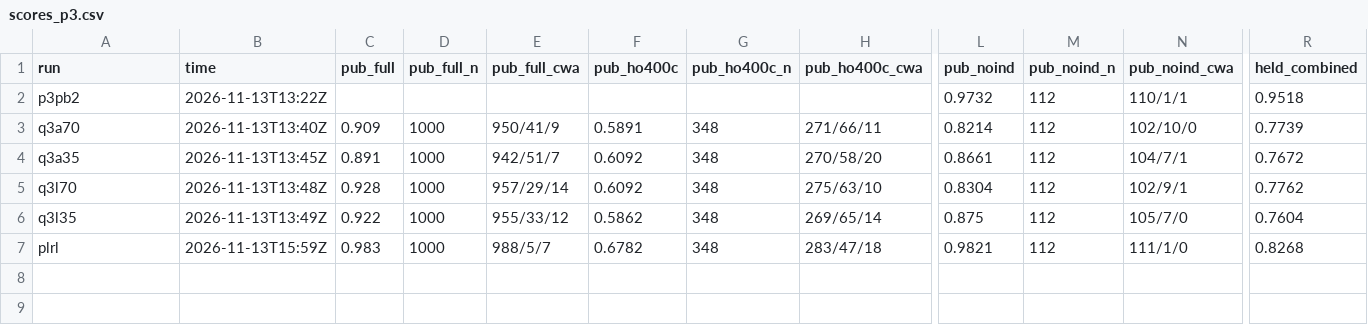
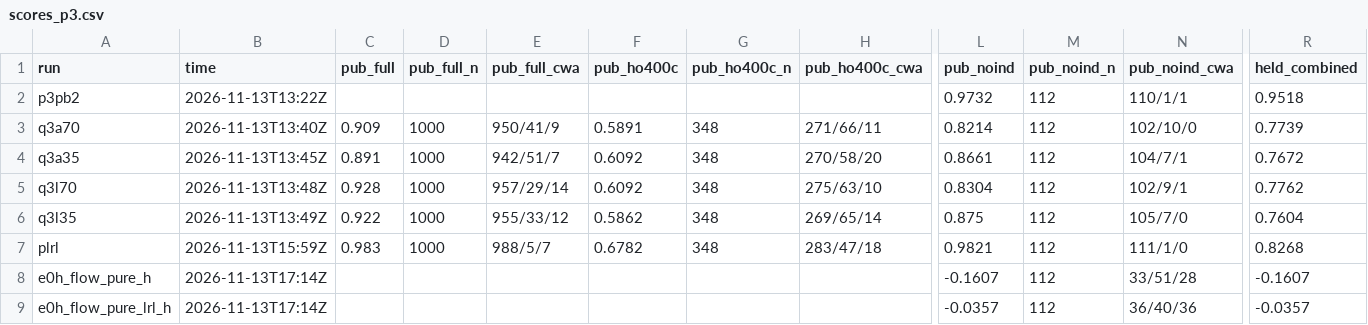
Before and after one commit to lhaochen118-ship-it/ZC, a CSV file: Process/scores_p3.csv, drawn as a sheet; only a part is shown, gaps mark what is left out; rows hold the shown columns only; the diff names each change by its address in the sheet, - before the commit and + after, or states it on an @@ line.

```diff
--- a/Process/scores_p3.csv
+++ b/Process/scores_p3.csv
+row 8: e0h_flow_pure_h | 2026-11-13T17:14Z |  |  |  |  |  |  | -0.1607 | 112 | 33/51/28 | -0.1607
+row 9: e0h_flow_pure_lrl_h | 2026-11-13T17:14Z |  |  |  |  |  |  | -0.0357 | 112 | 36/40/36 | -0.0357
```
Also changed, not shown: 3 other files.
